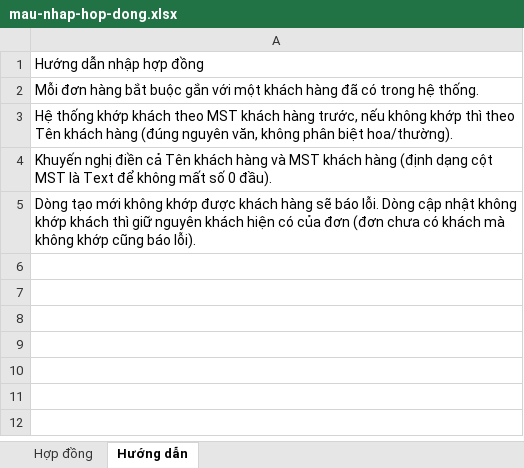
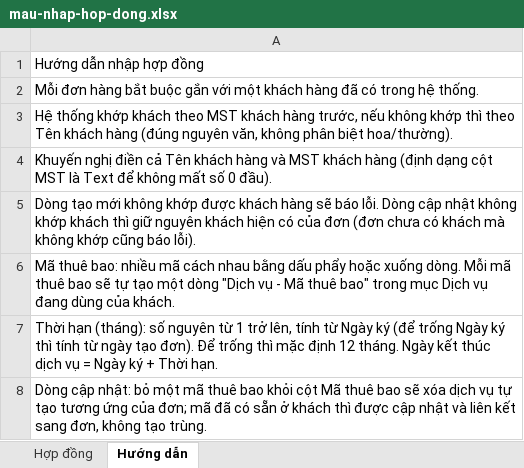
Before and after one commit to huydevhehe/CRM-VNPT-Nam-Sai-Gon, an Excel workbook: frontend/public/templates/mau-nhap-hop-dong.xlsx, sheet Hướng dẫn, drawn as a sheet; values as stored, in another font and other column widths than the file's, no borders; the diff names each change by its address in the sheet, - before the commit and + after, or states it on an @@ line.

```diff
--- a/frontend/public/templates/mau-nhap-hop-dong.xlsx (sheet Hướng dẫn)
+++ b/frontend/public/templates/mau-nhap-hop-dong.xlsx (sheet Hướng dẫn)
+row 6: Mã thuê bao: nhiều mã cách nhau bằng dấu phẩy hoặc xuống dòng. Mỗi mã thuê bao sẽ tự tạo một dòng "Dịch vụ - Mã thuê bao" trong mục Dịch vụ đang dùng của khách.
+row 7: Thời hạn (tháng): số nguyên từ 1 trở lên, tính từ Ngày ký (để trống Ngày ký thì tính từ ngày tạo đơn). Để trống thì mặc định 12 tháng. Ngày kết thúc dịch vụ = Ngày ký + Thời hạn.
+row 8: Dòng cập nhật: bỏ một mã thuê bao khỏi cột Mã thuê bao sẽ xóa dịch vụ tự tạo tương ứng của đơn; mã đã có sẵn ở khách thì được cập nhật và liên kết sang đơn, không tạo trùng.
```
Also changed, not shown: sheet Hợp đồng, 32 other files.
